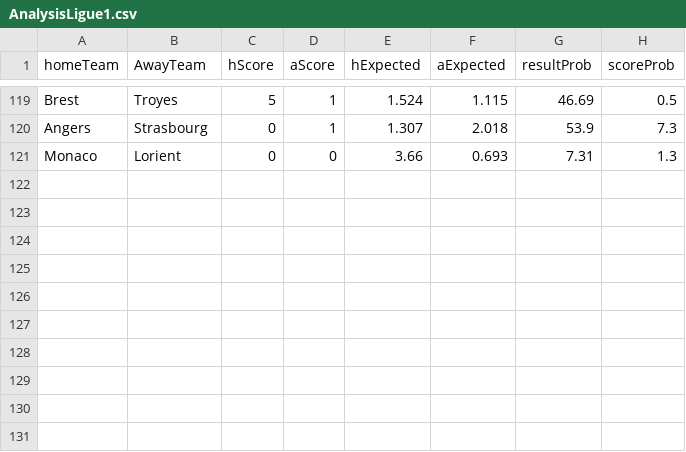
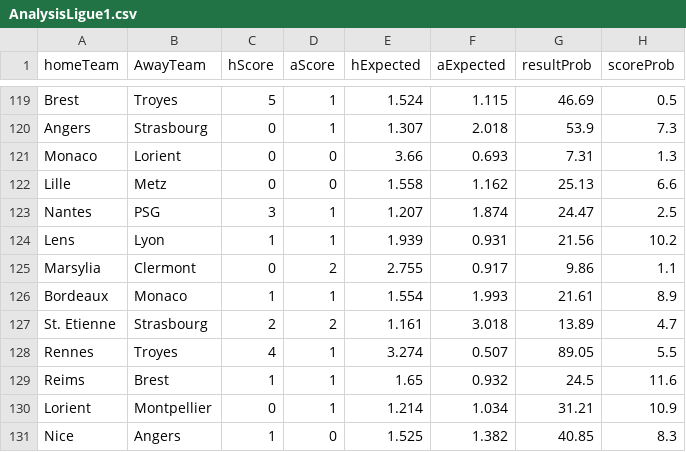
Before and after one commit to sewcio543/predictions, a CSV file: csv/AnalysisLigue1.csv, drawn as a sheet; only a part is shown, gaps mark what is left out.

```diff
--- a/csv/AnalysisLigue1.csv
+++ b/csv/AnalysisLigue1.csv
@@ -121 +121,11 @@ Angers,Strasbourg,0,1,1.307,2.018,53.9,7.3
 Monaco,Lorient,0,0,3.66,0.693,7.31,1.3
+Lille,Metz,0,0,1.558,1.162,25.13,6.6
+Nantes,PSG,3,1,1.207,1.874,24.47,2.5
+Lens,Lyon,1,1,1.939,0.931,21.56,10.2
+Marsylia,Clermont,0,2,2.755,0.917,9.86,1.1
+Bordeaux,Monaco,1,1,1.554,1.993,21.61,8.9
+St. Etienne,Strasbourg,2,2,1.161,3.018,13.89,4.7
+Rennes,Troyes,4,1,3.274,0.507,89.05,5.5
+Reims,Brest,1,1,1.65,0.932,24.5,11.6
+Lorient,Montpellier,0,1,1.214,1.034,31.21,10.9
+Nice,Angers,1,0,1.525,1.382,40.85,8.3
```
Also changed, not shown: csv/AnalysisChampionship.csv, csv/AnalysisPremierLeague.csv, 5 other files.
